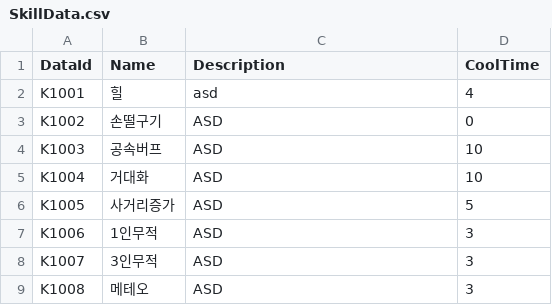
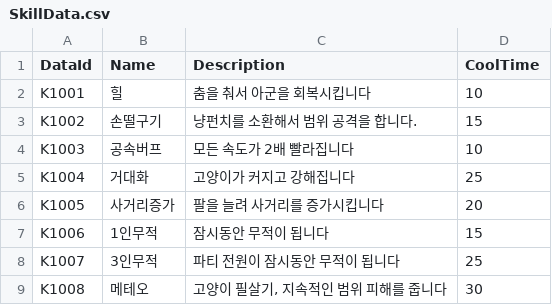
Before and after one commit to tmddbs134679/DalgomMeowMeow, a CSV file: Assets/@Resources/Data/Excel/SkillData.csv, drawn as a sheet.

```diff
--- a/Assets/@Resources/Data/Excel/SkillData.csv
+++ b/Assets/@Resources/Data/Excel/SkillData.csv
@@ -1,9 +1,9 @@
 DataId,Name,Description,CoolTime
-K1001,힐,asd,4
-K1002,손떨구기,ASD,0
-K1003,공속버프,ASD,10
-K1004,거대화,ASD,10
-K1005,사거리증가,ASD,5
-K1006,1인무적,ASD,3
-K1007,3인무적,ASD,3
-K1008,메테오,ASD,3
+K1001,힐,춤을 춰서 아군을 회복시킵니다,10
+K1002,손떨구기,냥펀치를 소환해서 범위 공격을 합니다.,15
+K1003,공속버프,모든 속도가 2배 빨라집니다,10
+K1004,거대화,고양이가 커지고 강해집니다,25
+K1005,사거리증가,팔을 늘려 사거리를 증가시킵니다,20
+K1006,1인무적,잠시동안 무적이 됩니다,15
+K1007,3인무적,파티 전원이 잠시동안 무적이 됩니다,25
+K1008,메테오,"고양이 필살기, 지속적인 범위 피해를 줍니다",30
```
Also changed, not shown: 5 other files.
